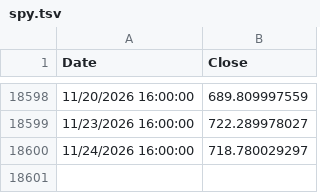
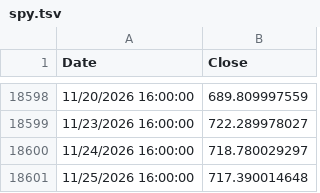
Before and after one commit to OmerFarukCoban/tqqq.networthcast.com, a TSV file: data/spy.tsv, drawn as a sheet; only a part is shown, gaps mark what is left out; the diff names each change by its address in the sheet, - before the commit and + after, or states it on an @@ line.

```diff
--- a/data/spy.tsv
+++ b/data/spy.tsv
+row 18601: 11/25/2026 16:00:00 | 717.390014648
```
Also changed, not shown: data/intraday/tqqq-today-1m.tsv, data/qqq-hl.tsv, 13 other files.
